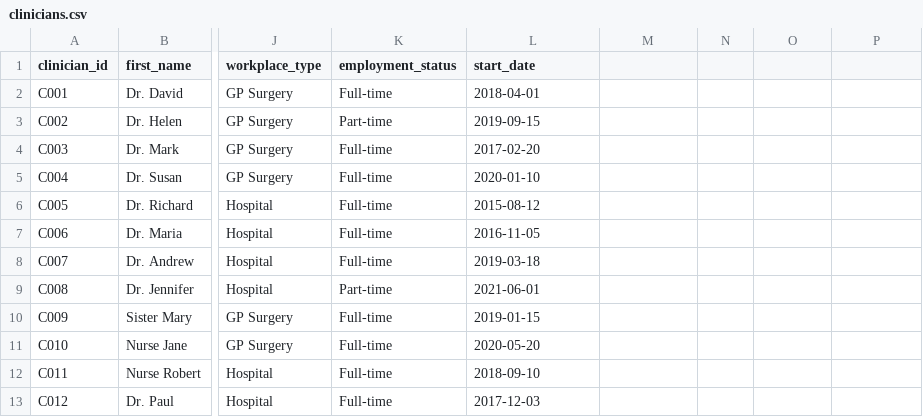
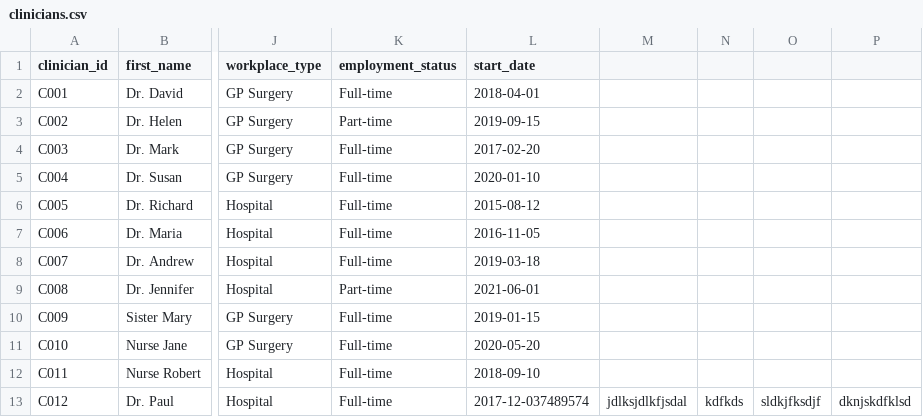
Before and after one commit to ScientistSyra/Healthcare-Referral-System, a CSV file: data/clinicians.csv, drawn as a sheet; only a part is shown, gaps mark what is left out; the diff names each change by its address in the sheet, - before the commit and + after, or states it on an @@ line.

```diff
--- a/data/clinicians.csv
+++ b/data/clinicians.csv
-L13 (start_date): 2017-12-03
+L13 (start_date): 2017-12-037489574
-M13: (empty)
+M13: jdlksjdlkfjsdal
-N13: (empty)
+N13: kdfkds
-O13: (empty)
+O13: sldkjfksdjf
-P13: (empty)
+P13: dknjskdfklsd
```
Also changed, not shown: 1 other file.
